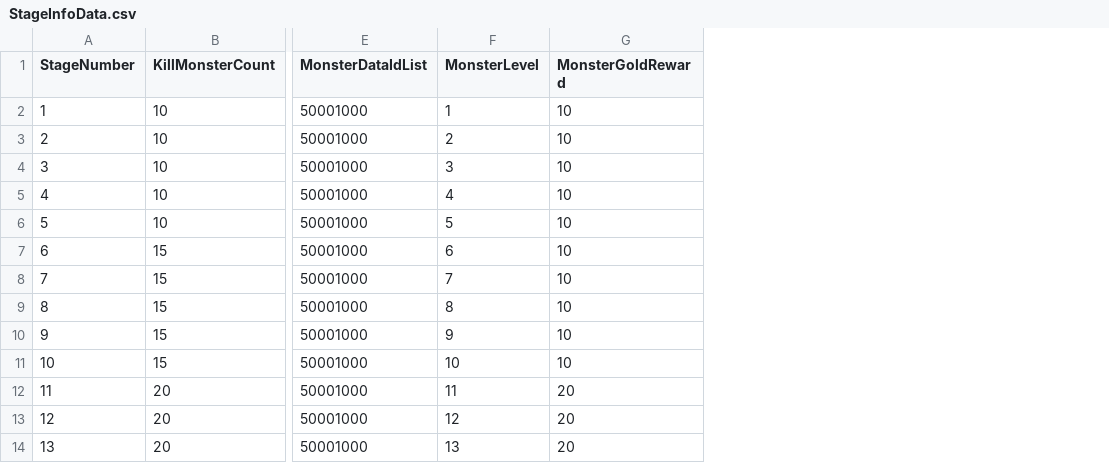
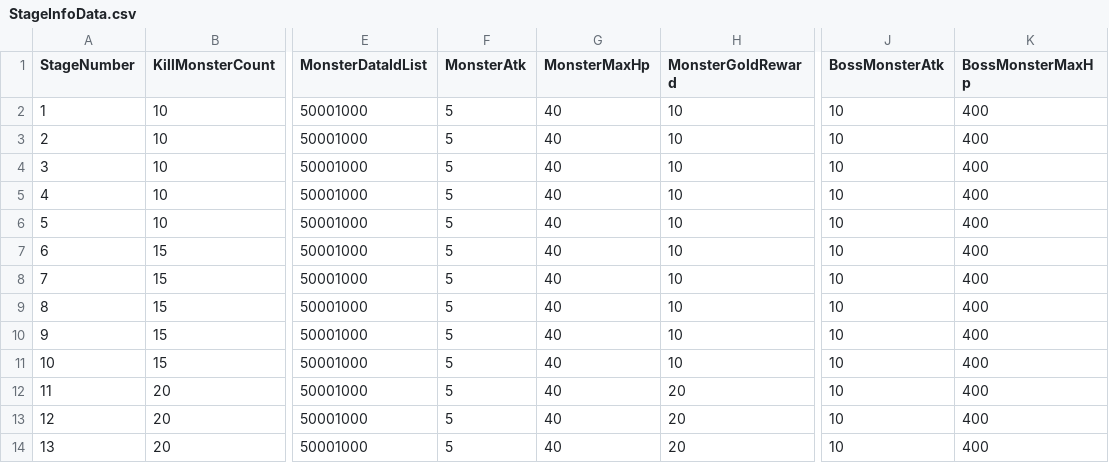
Before and after one commit to K-beomju/P1_Project, a CSV file: P1/Assets/Resources/Data/ExcelData/StageInfoData.csv, drawn as a sheet; only a part is shown, gaps mark what is left out; removed rows and columns are numbered as before the commit, all else as after; the diff names each change by its address in the sheet, - before the commit and + after, or states it on an @@ line.

```diff
--- a/P1/Assets/Resources/Data/ExcelData/StageInfoData.csv
+++ b/P1/Assets/Resources/Data/ExcelData/StageInfoData.csv
-column F (MonsterLevel), rows 2-14: 1 | 2 | 3 | 4 | 5 | 6 | 7 | 8 | 9 | 10 | 11 | 12 | 13
+column F (MonsterAtk), rows 2-14: all 5
+column G (MonsterMaxHp), rows 2-14: all 40
+column J (BossMonsterAtk), rows 2-14: all 10
+column K (BossMonsterMaxHp), rows 2-14: all 400
```
Also changed, not shown: P1/Assets/Resources/Data/ExcelData/DiaDungeonInfoData.csv, P1/Assets/Resources/Data/ExcelData/GoldDungeonInfoData.csv, 32 other files.
